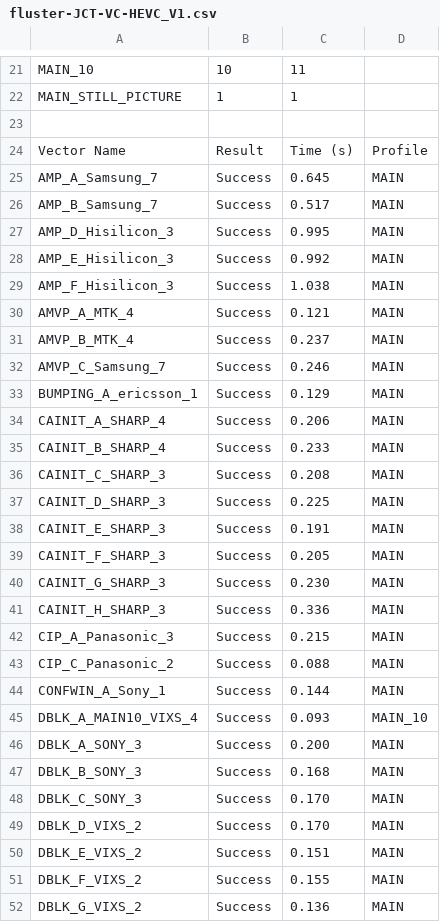
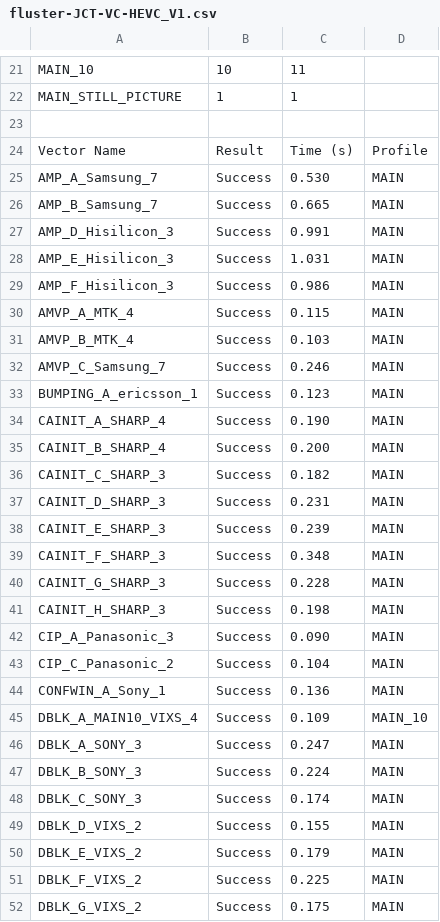
Before and after one commit to defcom5-rockchip/rockchip-vaapi, a CSV file: evidence/2026-10-25-hevc-fluster/fluster-JCT-VC-HEVC_V1.csv, drawn as a sheet; only a part is shown, gaps mark what is left out; the diff covers the shown part only.

```diff
--- a/evidence/2026-10-25-hevc-fluster/fluster-JCT-VC-HEVC_V1.csv
+++ b/evidence/2026-10-25-hevc-fluster/fluster-JCT-VC-HEVC_V1.csv
@@ -24,29 +24,29 @@ MAIN_STILL_PICTURE,1,1,
 Vector Name,Result,Time (s),Profile
-AMP_A_Samsung_7,Success,0.645,MAIN
-AMP_B_Samsung_7,Success,0.517,MAIN
-AMP_D_Hisilicon_3,Success,0.995,MAIN
-AMP_E_Hisilicon_3,Success,0.992,MAIN
-AMP_F_Hisilicon_3,Success,1.038,MAIN
-AMVP_A_MTK_4,Success,0.121,MAIN
-AMVP_B_MTK_4,Success,0.237,MAIN
+AMP_A_Samsung_7,Success,0.530,MAIN
+AMP_B_Samsung_7,Success,0.665,MAIN
+AMP_D_Hisilicon_3,Success,0.991,MAIN
+AMP_E_Hisilicon_3,Success,1.031,MAIN
+AMP_F_Hisilicon_3,Success,0.986,MAIN
+AMVP_A_MTK_4,Success,0.115,MAIN
+AMVP_B_MTK_4,Success,0.103,MAIN
 AMVP_C_Samsung_7,Success,0.246,MAIN
-BUMPING_A_ericsson_1,Success,0.129,MAIN
-CAINIT_A_SHARP_4,Success,0.206,MAIN
-CAINIT_B_SHARP_4,Success,0.233,MAIN
-CAINIT_C_SHARP_3,Success,0.208,MAIN
-CAINIT_D_SHARP_3,Success,0.225,MAIN
-CAINIT_E_SHARP_3,Success,0.191,MAIN
-CAINIT_F_SHARP_3,Success,0.205,MAIN
-CAINIT_G_SHARP_3,Success,0.230,MAIN
-CAINIT_H_SHARP_3,Success,0.336,MAIN
-CIP_A_Panasonic_3,Success,0.215,MAIN
-CIP_C_Panasonic_2,Success,0.088,MAIN
-CONFWIN_A_Sony_1,Success,0.144,MAIN
-DBLK_A_MAIN10_VIXS_4,Success,0.093,MAIN_10
-DBLK_A_SONY_3,Success,0.200,MAIN
-DBLK_B_SONY_3,Success,0.168,MAIN
-DBLK_C_SONY_3,Success,0.170,MAIN
-DBLK_D_VIXS_2,Success,0.170,MAIN
-DBLK_E_VIXS_2,Success,0.151,MAIN
-DBLK_F_VIXS_2,Success,0.155,MAIN
-DBLK_G_VIXS_2,Success,0.136,MAIN
+BUMPING_A_ericsson_1,Success,0.123,MAIN
+CAINIT_A_SHARP_4,Success,0.190,MAIN
+CAINIT_B_SHARP_4,Success,0.200,MAIN
+CAINIT_C_SHARP_3,Success,0.182,MAIN
+CAINIT_D_SHARP_3,Success,0.231,MAIN
+CAINIT_E_SHARP_3,Success,0.239,MAIN
+CAINIT_F_SHARP_3,Success,0.348,MAIN
+CAINIT_G_SHARP_3,Success,0.228,MAIN
+CAINIT_H_SHARP_3,Success,0.198,MAIN
+CIP_A_Panasonic_3,Success,0.090,MAIN
+CIP_C_Panasonic_2,Success,0.104,MAIN
+CONFWIN_A_Sony_1,Success,0.136,MAIN
+DBLK_A_MAIN10_VIXS_4,Success,0.109,MAIN_10
+DBLK_A_SONY_3,Success,0.247,MAIN
+DBLK_B_SONY_3,Success,0.224,MAIN
+DBLK_C_SONY_3,Success,0.174,MAIN
+DBLK_D_VIXS_2,Success,0.155,MAIN
+DBLK_E_VIXS_2,Success,0.179,MAIN
+DBLK_F_VIXS_2,Success,0.225,MAIN
+DBLK_G_VIXS_2,Success,0.175,MAIN
```
Also changed, not shown: 115 edited cells elsewhere in this file, 11 other files.
